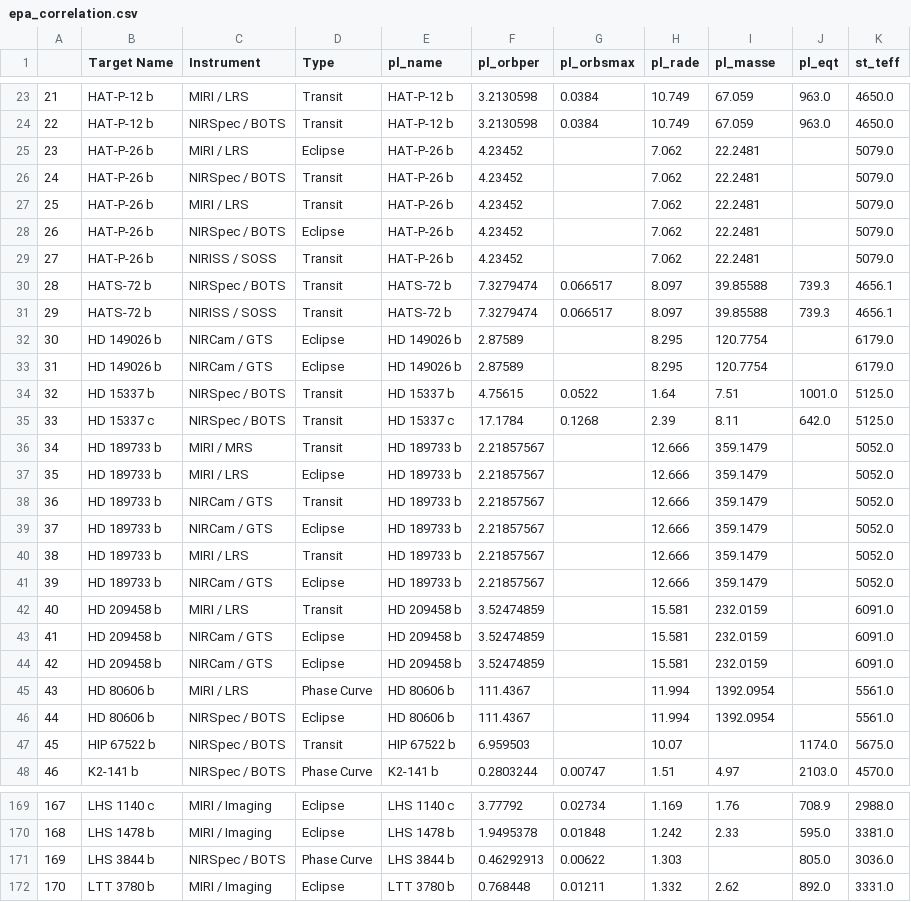
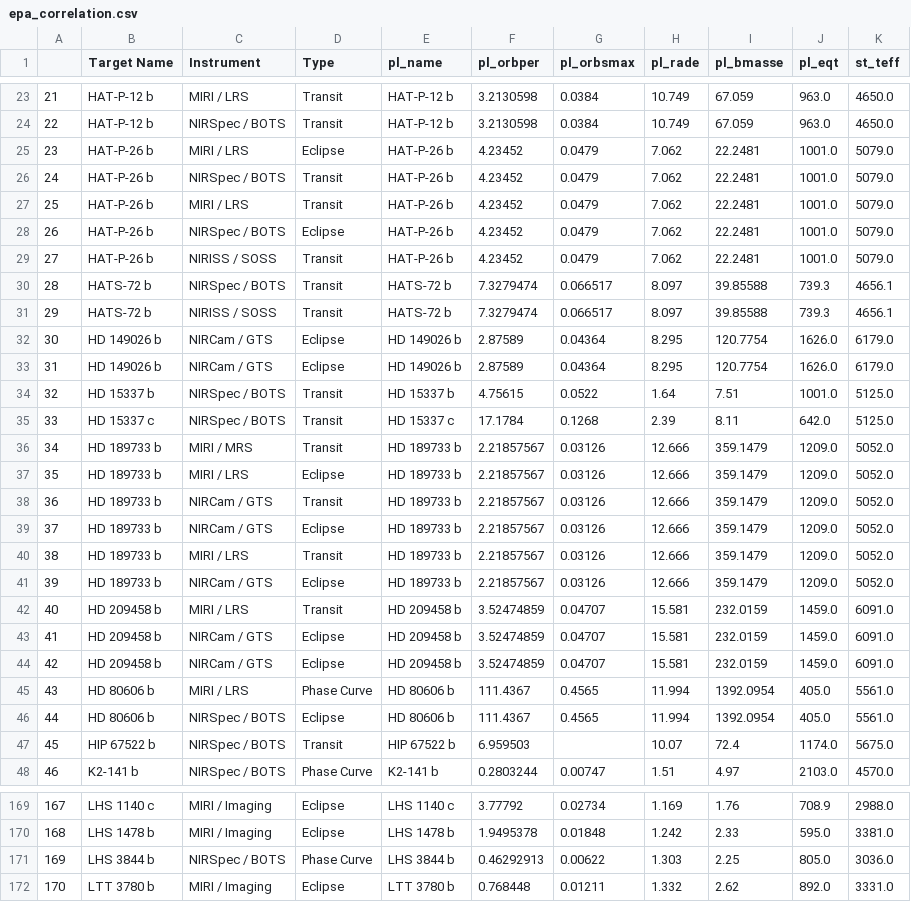
Before and after one commit to simon-ast/jwst-target-plots, a CSV file: plots/target_parameters/epa_correlation.csv, drawn as a sheet; only a part is shown, gaps mark what is left out; the diff covers the shown part only.

```diff
--- a/plots/target_parameters/epa_correlation.csv
+++ b/plots/target_parameters/epa_correlation.csv
@@ -1 +1 @@
-	Target Name	Instrument	Type	pl_name	pl_orbper	pl_orbsmax	pl_rade	pl_masse	pl_eqt	st_teff
+	Target Name	Instrument	Type	pl_name	pl_orbper	pl_orbsmax	pl_rade	pl_bmasse	pl_eqt	st_teff
@@ -24,25 +24,25 @@
 22	HAT-P-12 b	NIRSpec / BOTS	Transit	HAT-P-12 b	3.2130598	0.0384	10.749	67.059	963.0	4650.0
-23	HAT-P-26 b	MIRI / LRS	Eclipse	HAT-P-26 b	4.23452		7.062	22.2481		5079.0
-24	HAT-P-26 b	NIRSpec / BOTS	Transit	HAT-P-26 b	4.23452		7.062	22.2481		5079.0
-25	HAT-P-26 b	MIRI / LRS	Transit	HAT-P-26 b	4.23452		7.062	22.2481		5079.0
-26	HAT-P-26 b	NIRSpec / BOTS	Eclipse	HAT-P-26 b	4.23452		7.062	22.2481		5079.0
-27	HAT-P-26 b	NIRISS / SOSS	Transit	HAT-P-26 b	4.23452		7.062	22.2481		5079.0
+23	HAT-P-26 b	MIRI / LRS	Eclipse	HAT-P-26 b	4.23452	0.0479	7.062	22.2481	1001.0	5079.0
+24	HAT-P-26 b	NIRSpec / BOTS	Transit	HAT-P-26 b	4.23452	0.0479	7.062	22.2481	1001.0	5079.0
+25	HAT-P-26 b	MIRI / LRS	Transit	HAT-P-26 b	4.23452	0.0479	7.062	22.2481	1001.0	5079.0
+26	HAT-P-26 b	NIRSpec / BOTS	Eclipse	HAT-P-26 b	4.23452	0.0479	7.062	22.2481	1001.0	5079.0
+27	HAT-P-26 b	NIRISS / SOSS	Transit	HAT-P-26 b	4.23452	0.0479	7.062	22.2481	1001.0	5079.0
 28	HATS-72 b	NIRSpec / BOTS	Transit	HATS-72 b	7.3279474	0.066517	8.097	39.85588	739.3	4656.1
 29	HATS-72 b	NIRISS / SOSS	Transit	HATS-72 b	7.3279474	0.066517	8.097	39.85588	739.3	4656.1
-30	HD 149026 b	NIRCam / GTS	Eclipse	HD 149026 b	2.87589		8.295	120.7754		6179.0
-31	HD 149026 b	NIRCam / GTS	Eclipse	HD 149026 b	2.87589		8.295	120.7754		6179.0
+30	HD 149026 b	NIRCam / GTS	Eclipse	HD 149026 b	2.87589	0.04364	8.295	120.7754	1626.0	6179.0
+31	HD 149026 b	NIRCam / GTS	Eclipse	HD 149026 b	2.87589	0.04364	8.295	120.7754	1626.0	6179.0
 32	HD 15337 b	NIRSpec / BOTS	Transit	HD 15337 b	4.75615	0.0522	1.64	7.51	1001.0	5125.0
 33	HD 15337 c	NIRSpec / BOTS	Transit	HD 15337 c	17.1784	0.1268	2.39	8.11	642.0	5125.0
-34	HD 189733 b	MIRI / MRS	Transit	HD 189733 b	2.21857567		12.666	359.1479		5052.0
-35	HD 189733 b	MIRI / LRS	Eclipse	HD 189733 b	2.21857567		12.666	359.1479		5052.0
-36	HD 189733 b	NIRCam / GTS	Transit	HD 189733 b	2.21857567		12.666	359.1479		5052.0
-37	HD 189733 b	NIRCam / GTS	Eclipse	HD 189733 b	2.21857567		12.666	359.1479		5052.0
-38	HD 189733 b	MIRI / LRS	Transit	HD 189733 b	2.21857567		12.666	359.1479		5052.0
-39	HD 189733 b	NIRCam / GTS	Eclipse	HD 189733 b	2.21857567		12.666	359.1479		5052.0
-40	HD 209458 b	MIRI / LRS	Transit	HD 209458 b	3.52474859		15.581	232.0159		6091.0
-41	HD 209458 b	NIRCam / GTS	Eclipse	HD 209458 b	3.52474859		15.581	232.0159		6091.0
-42	HD 209458 b	NIRCam / GTS	Eclipse	HD 209458 b	3.52474859		15.581	232.0159		6091.0
-43	HD 80606 b	MIRI / LRS	Phase Curve	HD 80606 b	111.4367		11.994	1392.0954		5561.0
-44	HD 80606 b	NIRSpec / BOTS	Eclipse	HD 80606 b	111.4367		11.994	1392.0954		5561.0
-45	HIP 67522 b	NIRSpec / BOTS	Transit	HIP 67522 b	6.959503		10.07		1174.0	5675.0
+34	HD 189733 b	MIRI / MRS	Transit	HD 189733 b	2.21857567	0.03126	12.666	359.1479	1209.0	5052.0
+35	HD 189733 b	MIRI / LRS	Eclipse	HD 189733 b	2.21857567	0.03126	12.666	359.1479	1209.0	5052.0
+36	HD 189733 b	NIRCam / GTS	Transit	HD 189733 b	2.21857567	0.03126	12.666	359.1479	1209.0	5052.0
+37	HD 189733 b	NIRCam / GTS	Eclipse	HD 189733 b	2.21857567	0.03126	12.666	359.1479	1209.0	5052.0
+38	HD 189733 b	MIRI / LRS	Transit	HD 189733 b	2.21857567	0.03126	12.666	359.1479	1209.0	5052.0
+39	HD 189733 b	NIRCam / GTS	Eclipse	HD 189733 b	2.21857567	0.03126	12.666	359.1479	1209.0	5052.0
+40	HD 209458 b	MIRI / LRS	Transit	HD 209458 b	3.52474859	0.04707	15.581	232.0159	1459.0	6091.0
+41	HD 209458 b	NIRCam / GTS	Eclipse	HD 209458 b	3.52474859	0.04707	15.581	232.0159	1459.0	6091.0
+42	HD 209458 b	NIRCam / GTS	Eclipse	HD 209458 b	3.52474859	0.04707	15.581	232.0159	1459.0	6091.0
+43	HD 80606 b	MIRI / LRS	Phase Curve	HD 80606 b	111.4367	0.4565	11.994	1392.0954	405.0	5561.0
+44	HD 80606 b	NIRSpec / BOTS	Eclipse	HD 80606 b	111.4367	0.4565	11.994	1392.0954	405.0	5561.0
+45	HIP 67522 b	NIRSpec / BOTS	Transit	HIP 67522 b	6.959503		10.07	72.4	1174.0	5675.0
 46	K2-141 b	NIRSpec / BOTS	Phase Curve	K2-141 b	0.2803244	0.00747	1.51	4.97	2103.0	4570.0
@@ -170,3 +170,3 @@
 168	LHS 1478 b	MIRI / Imaging	Eclipse	LHS 1478 b	1.9495378	0.01848	1.242	2.33	595.0	3381.0
-169	LHS 3844 b	NIRSpec / BOTS	Phase Curve	LHS 3844 b	0.46292913	0.00622	1.303		805.0	3036.0
+169	LHS 3844 b	NIRSpec / BOTS	Phase Curve	LHS 3844 b	0.46292913	0.00622	1.303	2.25	805.0	3036.0
 170	LTT 3780 b	MIRI / Imaging	Eclipse	LTT 3780 b	0.768448	0.01211	1.332	2.62	892.0	3331.0
```
Also changed, not shown: 115 edited cells elsewhere in this file, 4 other files.
